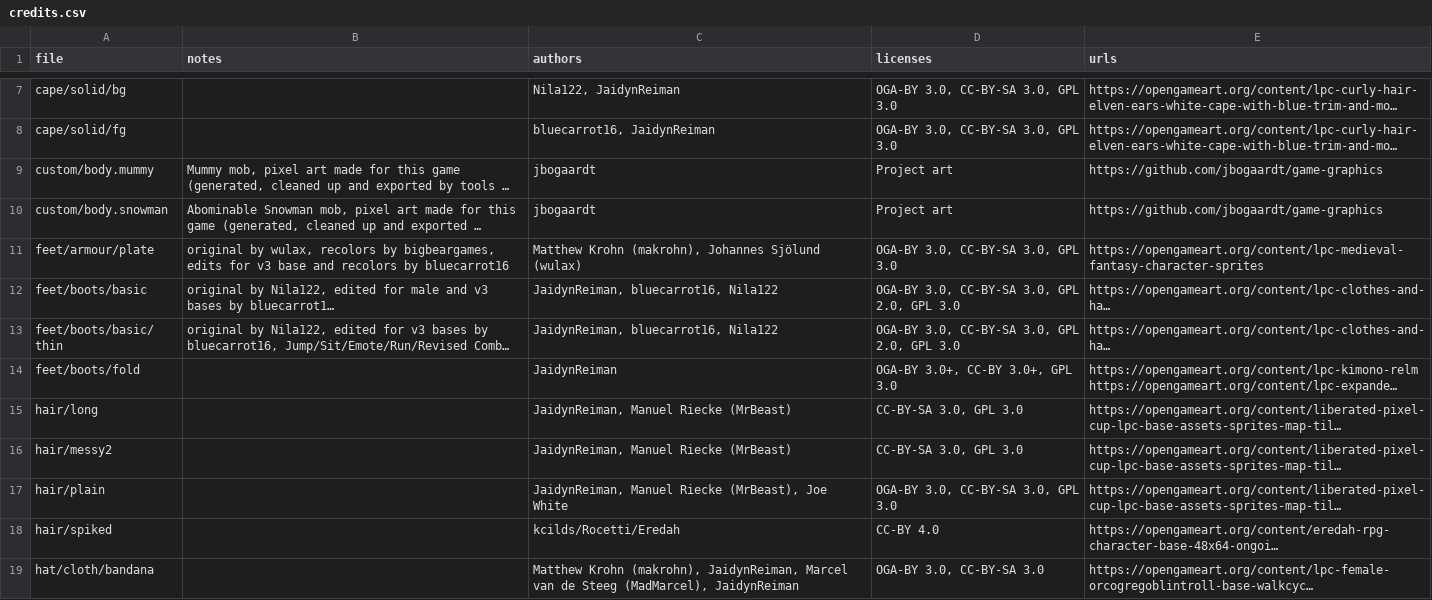
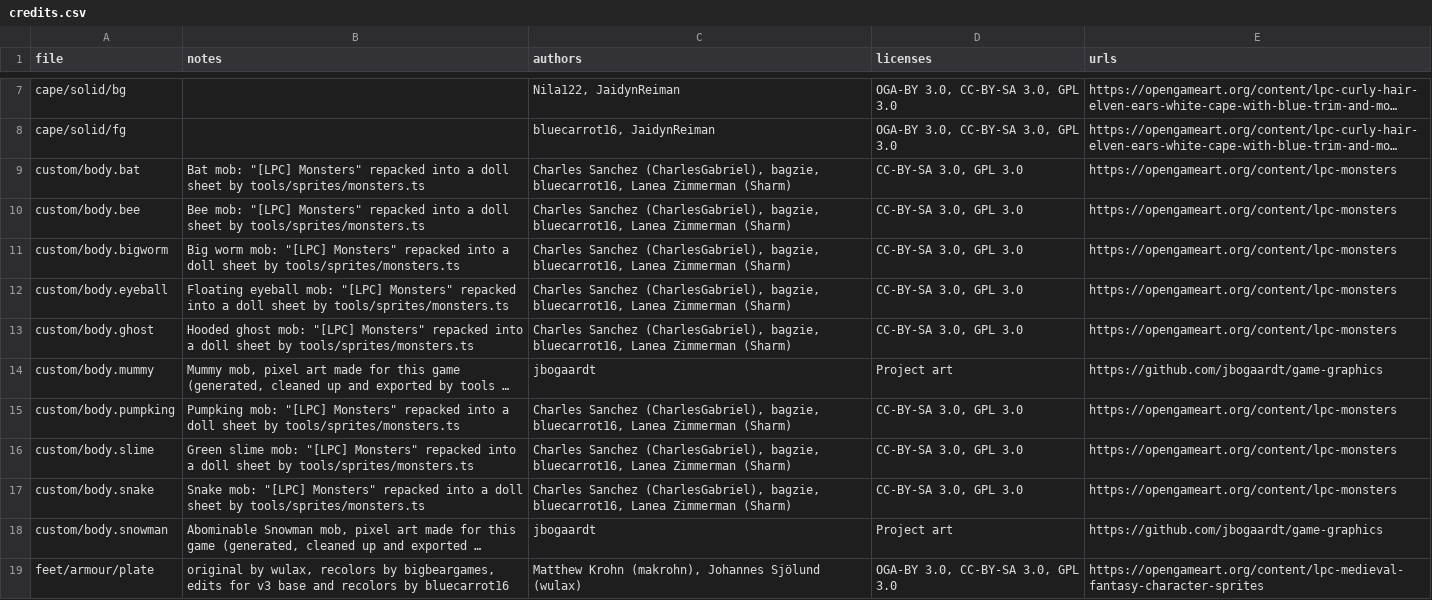
Before and after one commit to jbogaardt/me_rpg, a CSV file: public/sprites/lpc/credits.csv, drawn as a sheet; only a part is shown, gaps mark what is left out; the shorter side is filled out with more unchanged rows; long unchanged cells end in …; the diff names each change by its address in the sheet, - before the commit and + after, or states it on an @@ line.

```diff
--- a/public/sprites/lpc/credits.csv
+++ b/public/sprites/lpc/credits.csv
+row 9: custom/body.bat | Bat mob: "[LPC] Monsters" repacked into a doll sheet by tools/sprites/monsters.ts | Charles Sanchez (CharlesGabriel), bagzie, bluecarrot16, Lanea Zimmerman (Sharm) | CC-BY-SA 3.0, GPL 3.0 | https://opengameart.org/content/lpc-monsters
+row 10: custom/body.bee | Bee mob: "[LPC] Monsters" repacked into a doll sheet by tools/sprites/monsters.ts | Charles Sanchez (CharlesGabriel), bagzie, bluecarrot16, Lanea Zimmerman (Sharm) | CC-BY-SA 3.0, GPL 3.0 | https://opengameart.org/content/lpc-monsters
+row 11: custom/body.bigworm | Big worm mob: "[LPC] Monsters" repacked into a doll sheet by tools/sprites/monsters.ts | Charles Sanchez (CharlesGabriel), bagzie, bluecarrot16, Lanea Zimmerman (Sharm) | CC-BY-SA 3.0, GPL 3.0 | https://opengameart.org/content/lpc-monsters
+row 12: custom/body.eyeball | Floating eyeball mob: "[LPC] Monsters" repacked into a doll sheet by tools/sprites/monsters.ts | Charles Sanchez (CharlesGabriel), bagzie, bluecarrot16, Lanea Zimmerman (Sharm) | CC-BY-SA 3.0, GPL 3.0 | https://opengameart.org/content/lpc-monsters
+row 13: custom/body.ghost | Hooded ghost mob: "[LPC] Monsters" repacked into a doll sheet by tools/sprites/monsters.ts | Charles Sanchez (CharlesGabriel), bagzie, bluecarrot16, Lanea Zimmerman (Sharm) | CC-BY-SA 3.0, GPL 3.0 | https://opengameart.org/content/lpc-monsters
+row 15: custom/body.pumpking | Pumpking mob: "[LPC] Monsters" repacked into a doll sheet by tools/sprites/monsters.ts | Charles Sanchez (CharlesGabriel), bagzie, bluecarrot16, Lanea Zimmerman (Sharm) | CC-BY-SA 3.0, GPL 3.0 | https://opengameart.org/content/lpc-monsters
+row 16: custom/body.slime | Green slime mob: "[LPC] Monsters" repacked into a doll sheet by tools/sprites/monsters.ts | Charles Sanchez (CharlesGabriel), bagzie, bluecarrot16, Lanea Zimmerman (Sharm) | CC-BY-SA 3.0, GPL 3.0 | https://opengameart.org/content/lpc-monsters
+row 17: custom/body.snake | Snake mob: "[LPC] Monsters" repacked into a doll sheet by tools/sprites/monsters.ts | Charles Sanchez (CharlesGabriel), bagzie, bluecarrot16, Lanea Zimmerman (Sharm) | CC-BY-SA 3.0, GPL 3.0 | https://opengameart.org/content/lpc-monsters
```
Also changed, not shown: 36 other files.
